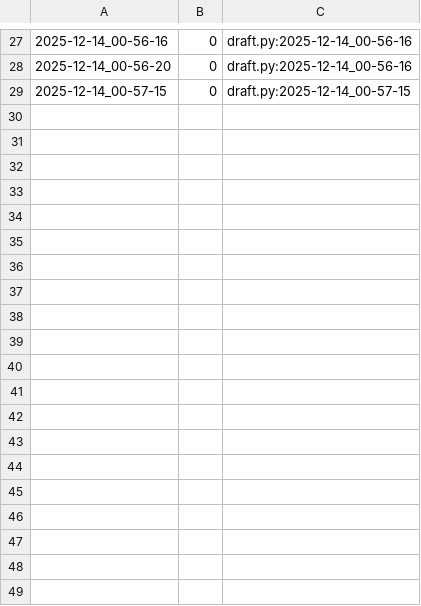
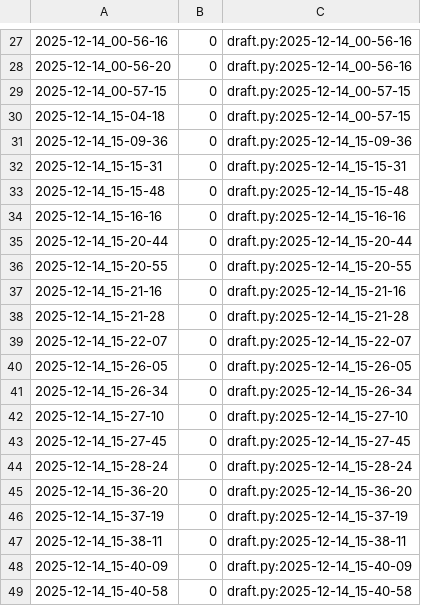
Before and after one commit to qxcode-course/poo-dd-cd-bloco-e-CarlaSamyra, a CSV file: tasks/.tko/track/poo@pagamento/track.csv, drawn as a sheet; only a part is shown, gaps mark what is left out; the diff covers the shown part only; the diff names each change by its address in the sheet, - before the commit and + after, or states it on an @@ line.

Commit message:
Atividade do Pagamento concluída

```diff
--- a/tasks/.tko/track/poo@pagamento/track.csv
+++ b/tasks/.tko/track/poo@pagamento/track.csv
+row 30: 2025-12-14_15-04-18 | 0 | draft.py:2025-12-14_00-57-15
+row 31: 2025-12-14_15-09-36 | 0 | draft.py:2025-12-14_15-09-36
+row 32: 2025-12-14_15-15-31 | 0 | draft.py:2025-12-14_15-15-31
+row 33: 2025-12-14_15-15-48 | 0 | draft.py:2025-12-14_15-15-48
+row 34: 2025-12-14_15-16-16 | 0 | draft.py:2025-12-14_15-16-16
+row 35: 2025-12-14_15-20-44 | 0 | draft.py:2025-12-14_15-20-44
+row 36: 2025-12-14_15-20-55 | 0 | draft.py:2025-12-14_15-20-55
+row 37: 2025-12-14_15-21-16 | 0 | draft.py:2025-12-14_15-21-16
+row 38: 2025-12-14_15-21-28 | 0 | draft.py:2025-12-14_15-21-28
+row 39: 2025-12-14_15-22-07 | 0 | draft.py:2025-12-14_15-22-07
+row 40: 2025-12-14_15-26-05 | 0 | draft.py:2025-12-14_15-26-05
+row 41: 2025-12-14_15-26-34 | 0 | draft.py:2025-12-14_15-26-34
+row 42: 2025-12-14_15-27-10 | 0 | draft.py:2025-12-14_15-27-10
+row 43: 2025-12-14_15-27-45 | 0 | draft.py:2025-12-14_15-27-45
+row 44: 2025-12-14_15-28-24 | 0 | draft.py:2025-12-14_15-28-24
+row 45: 2025-12-14_15-36-20 | 0 | draft.py:2025-12-14_15-36-20
+row 46: 2025-12-14_15-37-19 | 0 | draft.py:2025-12-14_15-37-19
+row 47: 2025-12-14_15-38-11 | 0 | draft.py:2025-12-14_15-38-11
+row 48: 2025-12-14_15-40-09 | 0 | draft.py:2025-12-14_15-40-09
+row 49: 2025-12-14_15-40-58 | 0 | draft.py:2025-12-14_15-40-58
```
Also changed, not shown: 29 added rows elsewhere in this file, 6 other files.
